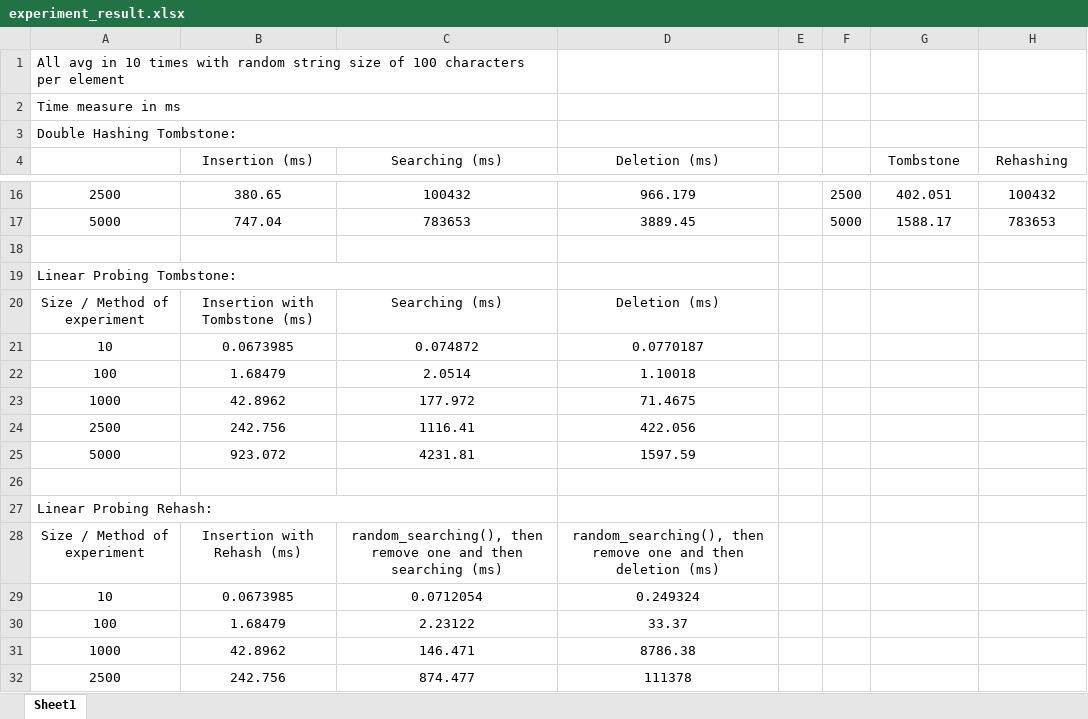
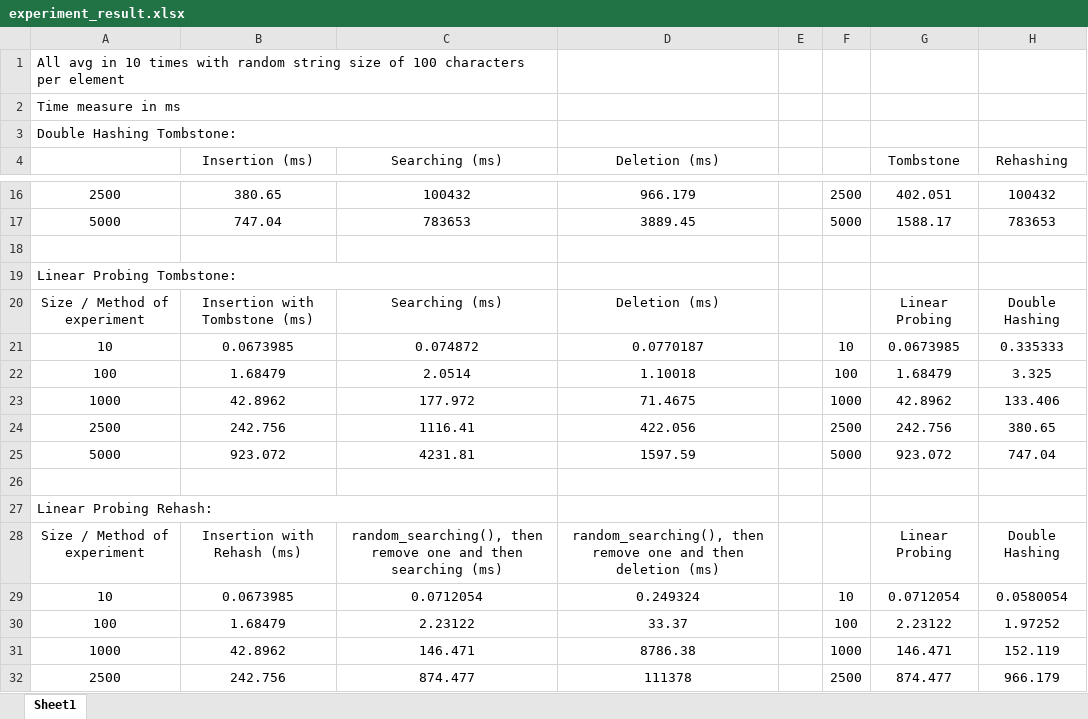
Before and after one commit to SeakmengChheang/hash_table_experiment, an Excel workbook: experiment_result.xlsx, sheet Sheet1, drawn as a sheet; only a part is shown, gaps mark what is left out; values as stored, in another font and other column widths than the file's, no borders; the diff covers the shown part only; the diff names each change by its address in the sheet, - before the commit and + after, or states it on an @@ line.

```diff
--- a/experiment_result.xlsx (sheet Sheet1)
+++ b/experiment_result.xlsx (sheet Sheet1)
-G20 (Tombstone): (empty)
+G20 (Tombstone): Linear Probing
-H20 (Rehashing): (empty)
+H20 (Rehashing): Double Hashing
-F21: (empty)
+F21: 10
-G21 (Tombstone): (empty)
+G21 (Tombstone): 0.0673985
-H21 (Rehashing): (empty)
+H21 (Rehashing): 0.335333
-F22: (empty)
+F22: 100
-G22 (Tombstone): (empty)
+G22 (Tombstone): 1.68479
-H22 (Rehashing): (empty)
+H22 (Rehashing): 3.325
-F23: (empty)
+F23: 1000
-G23 (Tombstone): (empty)
+G23 (Tombstone): 42.8962
-H23 (Rehashing): (empty)
+H23 (Rehashing): 133.406
-F24: (empty)
+F24: 2500
-G24 (Tombstone): (empty)
+G24 (Tombstone): 242.756
-H24 (Rehashing): (empty)
+H24 (Rehashing): 380.65
-F25: (empty)
+F25: 5000
-G25 (Tombstone): (empty)
+G25 (Tombstone): 923.072
-H25 (Rehashing): (empty)
+H25 (Rehashing): 747.04
-G28 (Tombstone): (empty)
+G28 (Tombstone): Linear Probing
-H28 (Rehashing): (empty)
+H28 (Rehashing): Double Hashing
-F29: (empty)
+F29: 10
-G29 (Tombstone): (empty)
+G29 (Tombstone): 0.0712054
-H29 (Rehashing): (empty)
+H29 (Rehashing): 0.0580054
-F30: (empty)
+F30: 100
-G30 (Tombstone): (empty)
+G30 (Tombstone): 2.23122
-H30 (Rehashing): (empty)
+H30 (Rehashing): 1.97252
-F31: (empty)
+F31: 1000
-G31 (Tombstone): (empty)
+G31 (Tombstone): 146.471
-H31 (Rehashing): (empty)
+H31 (Rehashing): 152.119
-F32: (empty)
+F32: 2500
-G32 (Tombstone): (empty)
+G32 (Tombstone): 874.477
-H32 (Rehashing): (empty)
+H32 (Rehashing): 966.179
```
Also changed, not shown: 20 edited cells elsewhere in this sheet, 7 other files.
